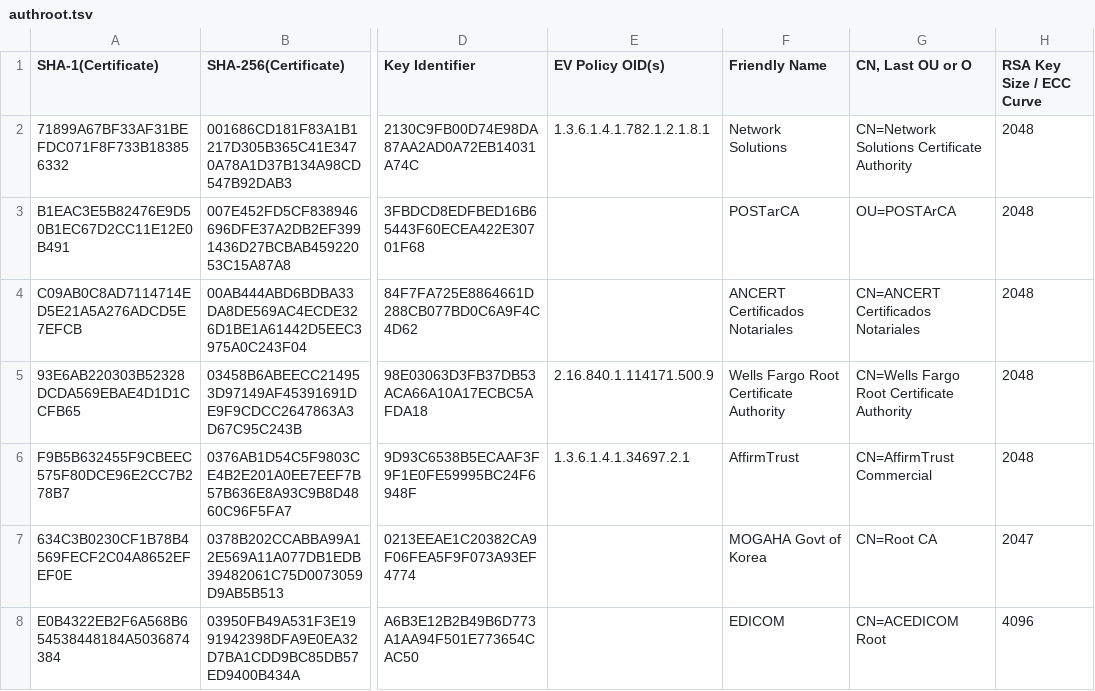
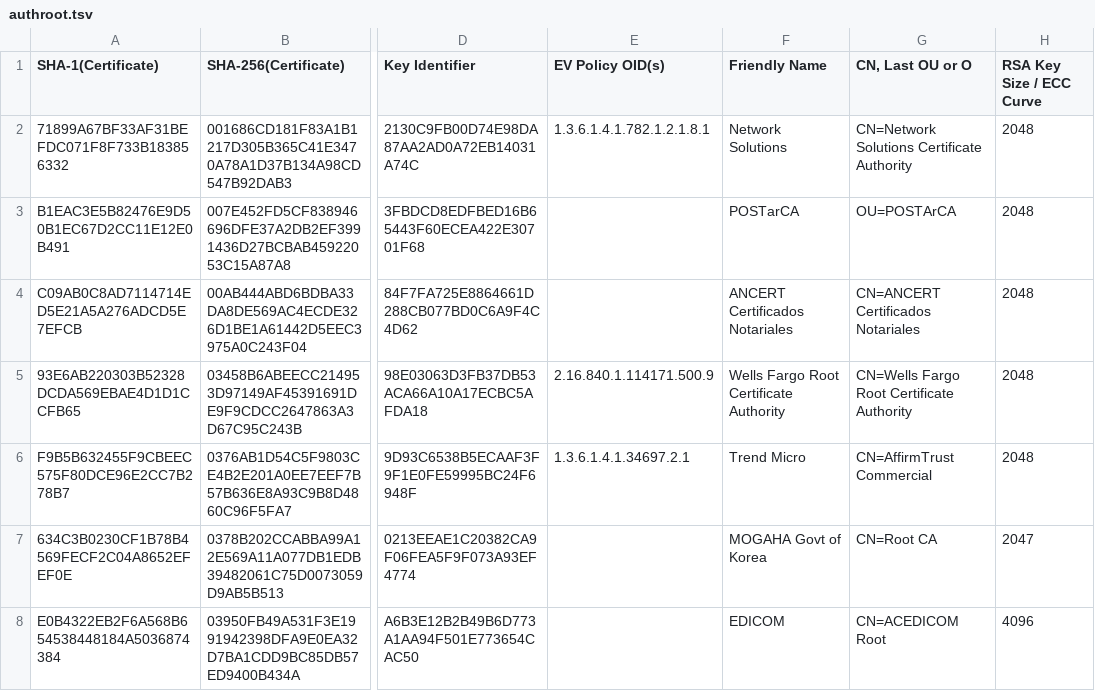
Before and after one commit to robstradling/authroot.stl, a TSV file: authroot.tsv, drawn as a sheet; only a part is shown, gaps mark what is left out; the diff covers the shown part only; the diff names each change by its address in the sheet, - before the commit and + after, or states it on an @@ line.

```diff
--- a/authroot.tsv
+++ b/authroot.tsv
-F6 (Friendly Name): AffirmTrust
+F6 (Friendly Name): Trend Micro
```
Also changed, not shown: 8 added rows and 3 edited cells elsewhere in this file, 10 other files.
